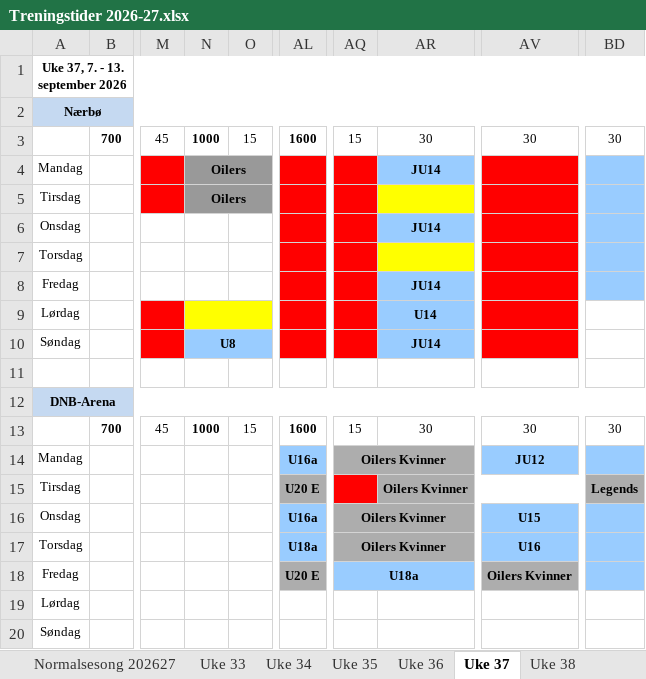
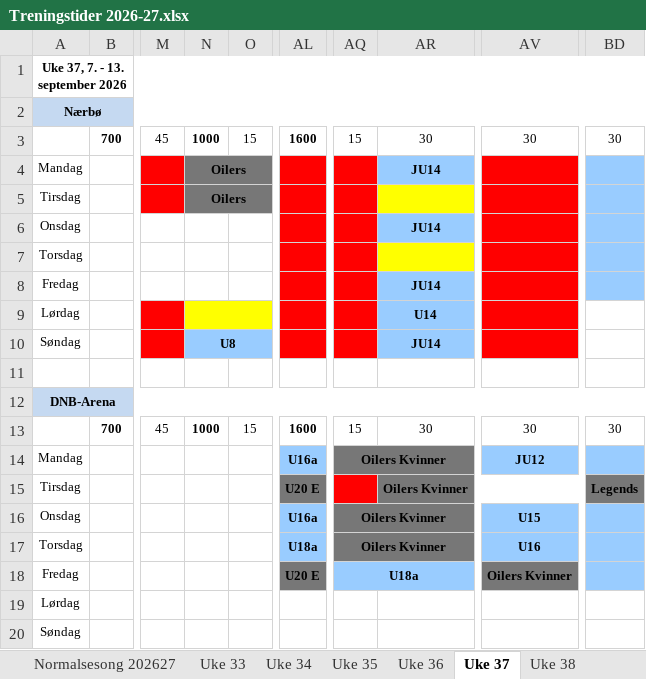
Before and after one commit to vidarstavangerhockey/Treningstider, an Excel workbook: Treningstider 2026-27.xlsx, sheet Uke 37, drawn as a sheet; only a part is shown, gaps mark what is left out; values as stored, in another font and other column widths than the file's, no borders; charts and pictures not drawn; the diff names each change by its address in the sheet, - before the commit and + after, or states it on an @@ line.

```diff
--- a/Treningstider 2026-27.xlsx (sheet Uke 37)
+++ b/Treningstider 2026-27.xlsx (sheet Uke 37)
-N4:N5 fill: #999999
+N4:N5 fill: #777777
-AQ14 fill: #ADADAD
+AQ14 fill: #777777
-AL15 fill: #ADADAD
+AL15 fill: #777777
-AR15 fill: #ADADAD
+AR15 fill: #777777
-BD15 fill: #ADADAD
+BD15 fill: #777777
-AQ16:AQ17 fill: #ADADAD
+AQ16:AQ17 fill: #777777
-AL18 fill: #ADADAD
+AL18 fill: #777777
-AV18 fill: #ADADAD
+AV18 fill: #777777
```
Also changed, not shown: sheet Uke 33, sheet Uke 38, sheet Uke 39, sheet Normalsesong 202627, sheet Uke 40, sheet Uke 36, 2 more sheets, charts or pictures.
